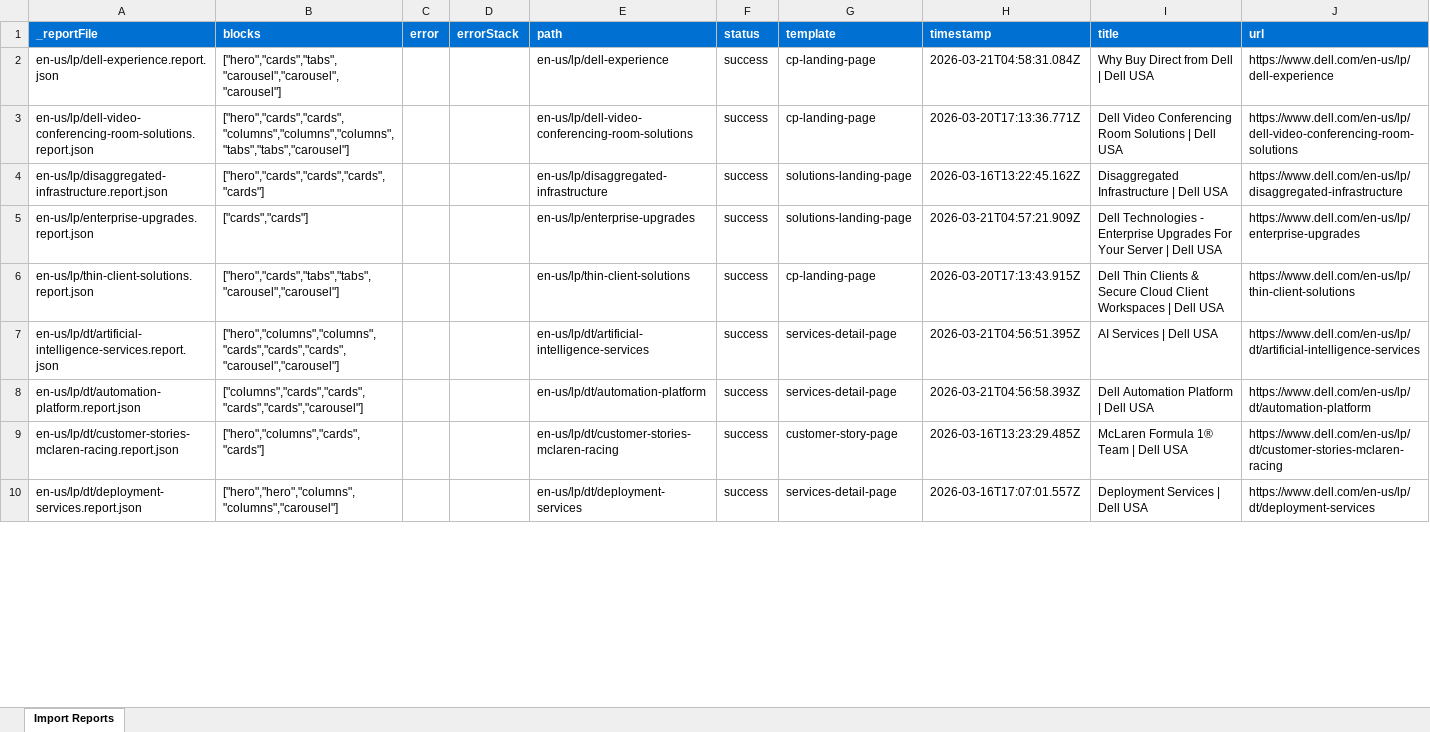
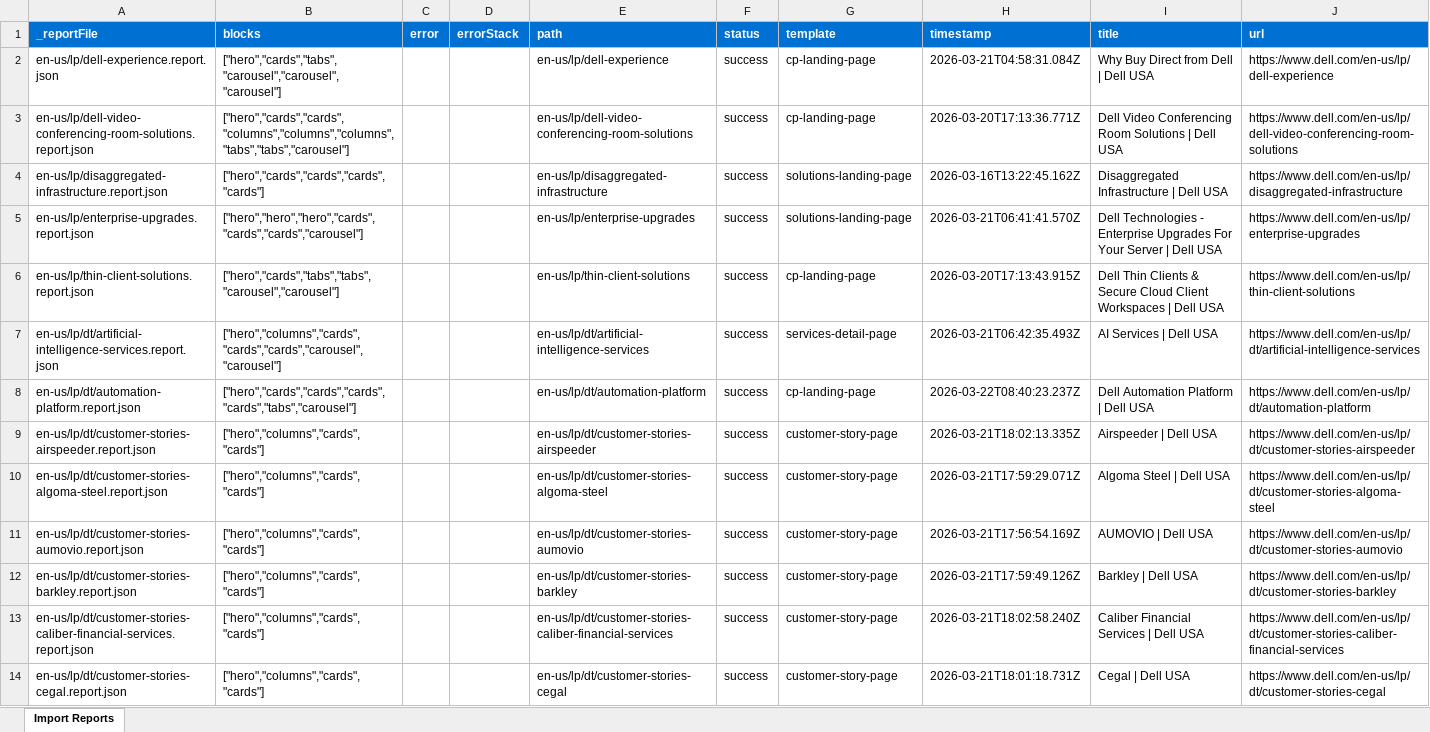
Before and after one commit to ajaniadobe/ema-dell, an Excel workbook: tools/importer/reports/import-cp-landing-page.report.xlsx, sheet Import Reports, drawn as a sheet; only a part is shown; the shorter side is filled out with more unchanged rows; values as stored, in another font and other column widths than the file's, no borders; the diff covers the shown part only; the diff names each change by its address in the sheet, - before the commit and + after, or states it on an @@ line.

Commit message:
Update importer
Automated migration updates generated by Experience Modernization Agent.

Changed files (3):
- tools/importer/reports/en-us/lp/dt/automation-platform.report.json
- tools/importer/reports/import-cp-landing-page.report.xlsx
- tools/importer/urls-automation.txt

```diff
--- a/tools/importer/reports/import-cp-landing-page.report.xlsx (sheet Import Reports)
+++ b/tools/importer/reports/import-cp-landing-page.report.xlsx (sheet Import Reports)
-B5 (blocks): ["cards","cards"]
+B5 (blocks): ["hero","hero","hero","cards","cards","cards","carousel"]
-H5 (timestamp): 2026-03-21T04:57:21.909Z
+H5 (timestamp): 2026-03-21T06:41:41.570Z
-B7 (blocks): ["hero","columns","columns","cards","cards","cards","carousel","carousel"]
+B7 (blocks): ["hero","columns","cards","cards","cards","carousel","carousel"]
-H7 (timestamp): 2026-03-21T04:56:51.395Z
+H7 (timestamp): 2026-03-21T06:42:35.493Z
-B8 (blocks): ["columns","cards","cards","cards","cards","carousel"]
+B8 (blocks): ["hero","cards","cards","cards","cards","tabs","carousel"]
-G8 (template): services-detail-page
+G8 (template): cp-landing-page
-H8 (timestamp): 2026-03-21T04:56:58.393Z
+H8 (timestamp): 2026-03-22T08:40:23.237Z
+row 9: en-us/lp/dt/customer-stories-airspeeder.report.json | ["hero","columns","cards","cards"] |  |  | en-us/lp/dt/customer-stories-airspeeder | success | customer-story-page | 2026-03-21T18:02:13.335Z | Airspeeder | Dell USA | https://www.dell.com/en-us/lp/dt/customer-stories-airspeeder
+row 10: en-us/lp/dt/customer-stories-algoma-steel.report.json | ["hero","columns","cards","cards"] |  |  | en-us/lp/dt/customer-stories-algoma-steel | success | customer-story-page | 2026-03-21T17:59:29.071Z | Algoma Steel | Dell USA | https://www.dell.com/en-us/lp/dt/customer-stories-algoma-steel
+row 11: en-us/lp/dt/customer-stories-aumovio.report.json | ["hero","columns","cards","cards"] |  |  | en-us/lp/dt/customer-stories-aumovio | success | customer-story-page | 2026-03-21T17:56:54.169Z | AUMOVIO | Dell USA | https://www.dell.com/en-us/lp/dt/customer-stories-aumovio
+row 12: en-us/lp/dt/customer-stories-barkley.report.json | ["hero","columns","cards","cards"] |  |  | en-us/lp/dt/customer-stories-barkley | success | customer-story-page | 2026-03-21T17:59:49.126Z | Barkley | Dell USA | https://www.dell.com/en-us/lp/dt/customer-stories-barkley
+row 13: en-us/lp/dt/customer-stories-caliber-financial-services.report.json | ["hero","columns","cards","cards"] |  |  | en-us/lp/dt/customer-stories-caliber-financial-services | success | customer-story-page | 2026-03-21T18:02:58.240Z | Caliber Financial Services | Dell USA | https://www.dell.com/en-us/lp/dt/customer-stories-caliber-financial-services
+row 14: en-us/lp/dt/customer-stories-cegal.report.json | ["hero","columns","cards","cards"] |  |  | en-us/lp/dt/customer-stories-cegal | success | customer-story-page | 2026-03-21T18:01:18.731Z | Cegal | Dell USA | https://www.dell.com/en-us/lp/dt/customer-stories-cegal
```
Also changed, not shown: 74 added rows and 11 edited cells elsewhere in this sheet, 2 other files.
